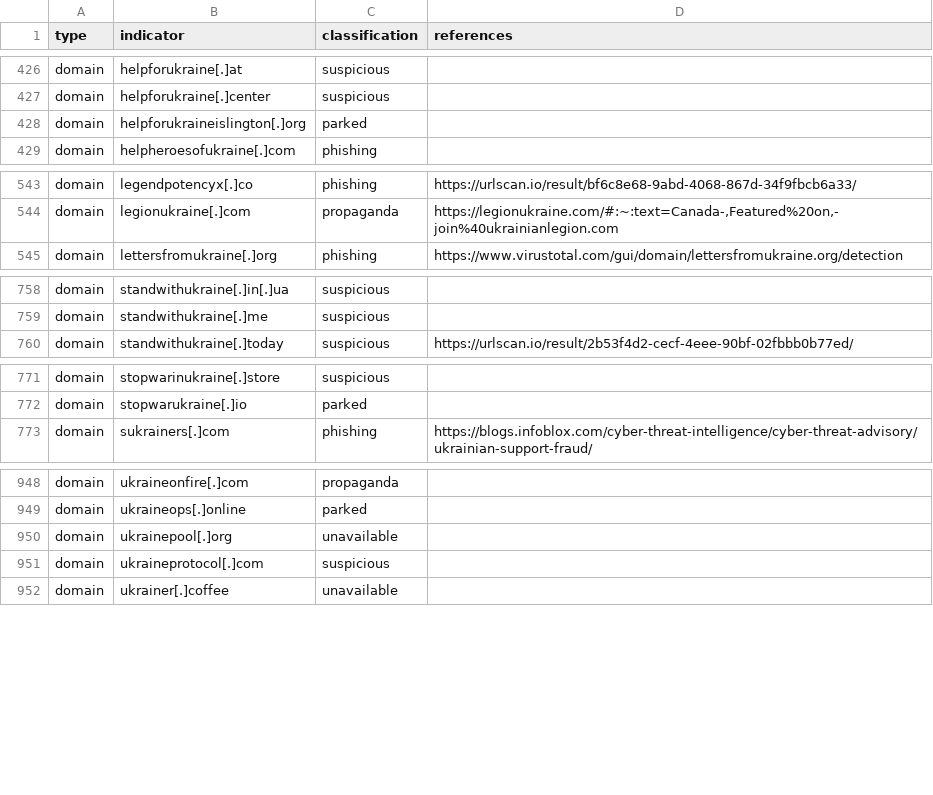
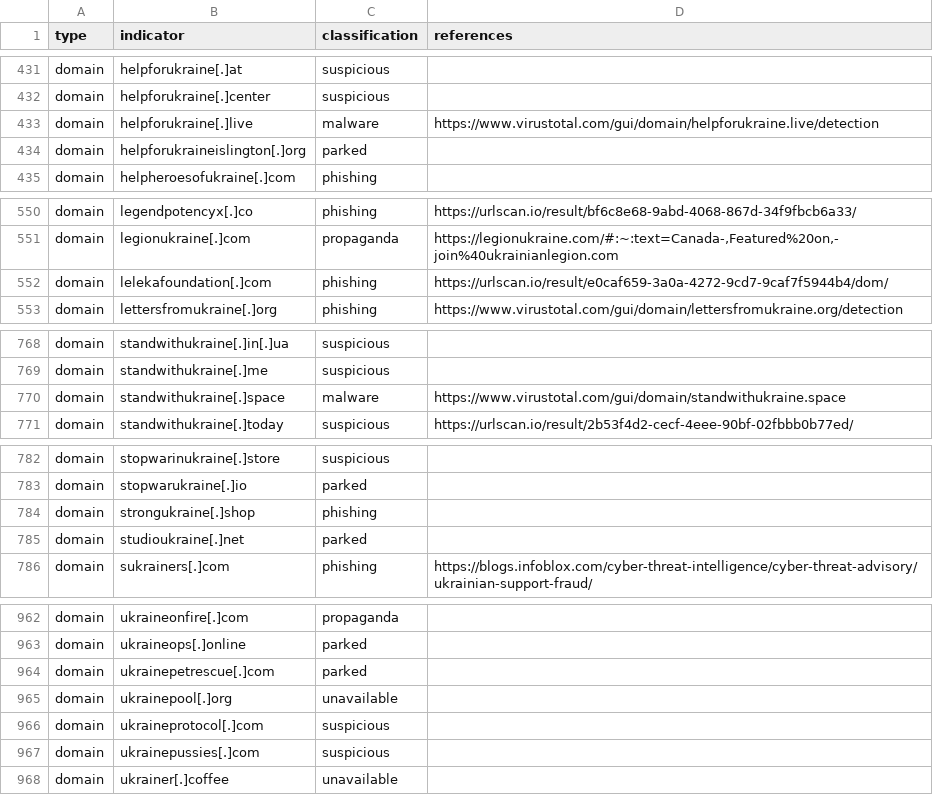
Before and after one commit to infobloxopen/threat-intelligence, a CSV file: ukraine/ukraine_russia_malicous_suspicious_iocs.csv, drawn as a sheet; only a part is shown, gaps mark what is left out; the diff covers the shown part only.

```diff
--- a/ukraine/ukraine_russia_malicous_suspicious_iocs.csv
+++ b/ukraine/ukraine_russia_malicous_suspicious_iocs.csv
@@ -427,2 +432,3 @@
 "domain","helpforukraine[.]center","suspicious",""
+"domain","helpforukraine[.]live","malware","https://www.virustotal.com/gui/domain/helpforukraine.live/detection"
 "domain","helpforukraineislington[.]org","parked",""
@@ -544,2 +551,3 @@
 "domain","legionukraine[.]com","propaganda","https://legionukraine.com/#:~:text=Canada-,Featured%20on,-join%40ukrainianlegion.com"
+"domain","lelekafoundation[.]com","phishing","https://urlscan.io/result/e0caf659-3a0a-4272-9cd7-9caf7f5944b4/dom/"
 "domain","lettersfromukraine[.]org","phishing","https://www.virustotal.com/gui/domain/lettersfromukraine.org/detection"
@@ -759,2 +769,3 @@
 "domain","standwithukraine[.]me","suspicious",""
+"domain","standwithukraine[.]space","malware","https://www.virustotal.com/gui/domain/standwithukraine.space"
 "domain","standwithukraine[.]today","suspicious","https://urlscan.io/result/2b53f4d2-cecf-4eee-90bf-02fbbb0b77ed/"
@@ -772,2 +783,4 @@
 "domain","stopwarukraine[.]io","parked",""
+"domain","strongukraine[.]shop","phishing",""
+"domain","studioukraine[.]net","parked",""
 "domain","sukrainers[.]com","phishing","https://blogs.infoblox.com/cyber-threat-intelligence/cyber-threat-advisory/ukrainian-support-fraud/"
@@ -949,4 +963,6 @@
 "domain","ukraineops[.]online","parked",""
+"domain","ukrainepetrescue[.]com","parked",""
 "domain","ukrainepool[.]org","unavailable",""
 "domain","ukraineprotocol[.]com","suspicious",""
+"domain","ukrainepussies[.]com","suspicious",""
 "domain","ukrainer[.]coffee","unavailable",""
```
Also changed, not shown: 11 added rows elsewhere in this file, ukraine/ukraine_russia_legitimate_iocs.csv.
